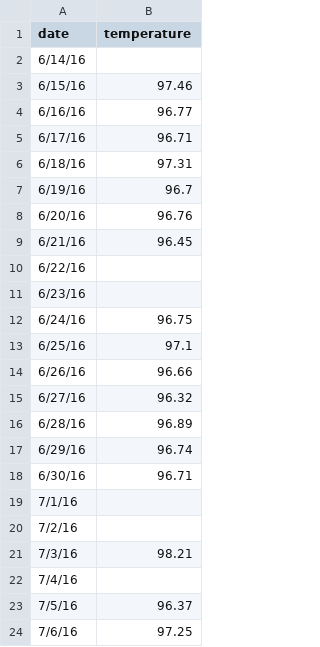
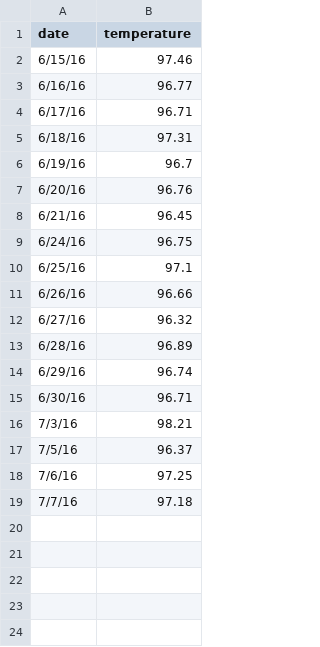
Before and after one commit to sosv/hax-health-example, a CSV file: kindara.csv, drawn as a sheet; only a part is shown; the shorter side is filled out with more unchanged rows; the diff names each change by its address in the sheet, - before the commit and + after, or states it on an @@ line.

Commit message:
axe empty data

```diff
--- a/kindara.csv
+++ b/kindara.csv
-row 2: 6/14/16
-row 10: 6/22/16
-row 11: 6/23/16
-row 19: 7/1/16
-row 20: 7/2/16
-row 22: 7/4/16
```
